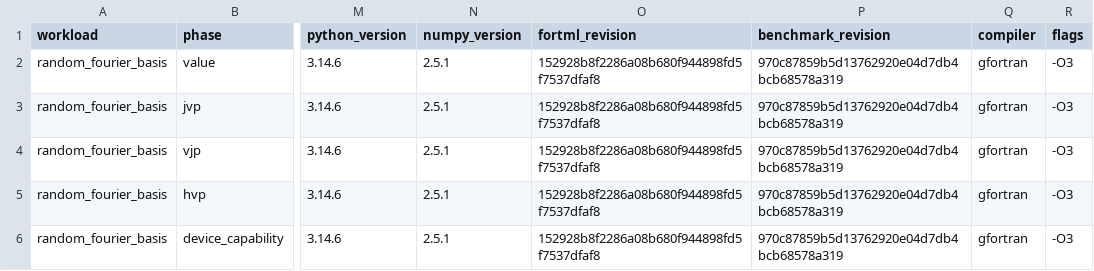
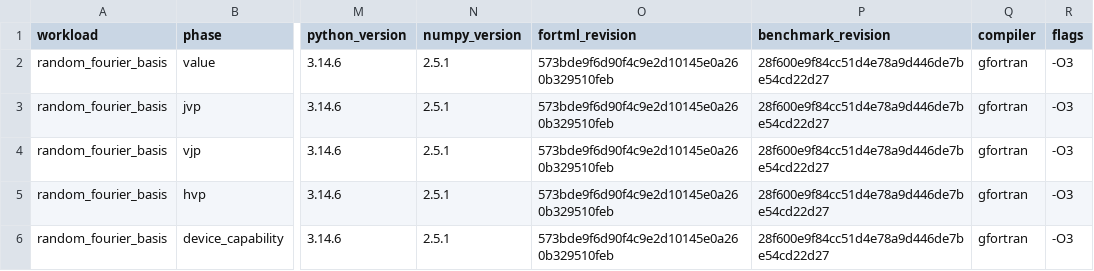
Before and after one commit to lazy-fortran/fortml-bench, a CSV file: results/random_fourier.csv, drawn as a sheet; only a part is shown, gaps mark what is left out; the diff names each change by its address in the sheet, - before the commit and + after, or states it on an @@ line.

Commit message:
bench: refresh random Fourier provenance

```diff
--- a/results/random_fourier.csv
+++ b/results/random_fourier.csv
-O2:O6 (fortml_revision): 152928b8f2286a08b680f944898fd5f7537dfaf8
+O2:O6 (fortml_revision): 573bde9f6d90f4c9e2d10145e0a260b329510feb
-P2:P6 (benchmark_revision): 970c87859b5d13762920e04d7db4bcb68578a319
+P2:P6 (benchmark_revision): 28f600e9f84cc51d4e78a9d446de7be54cd22d27
```
